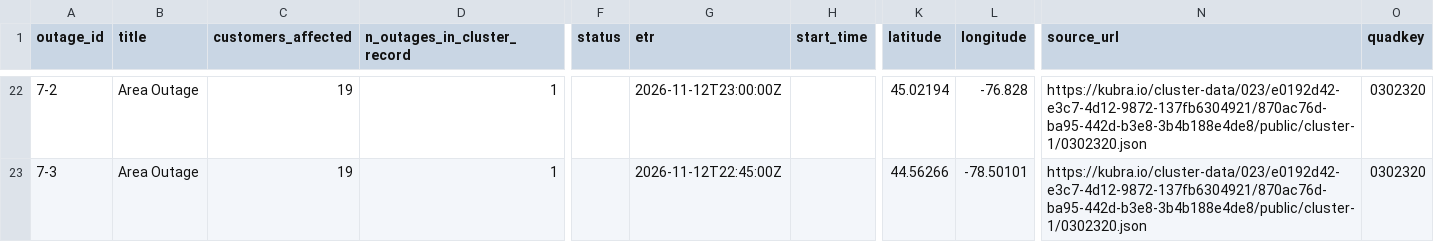
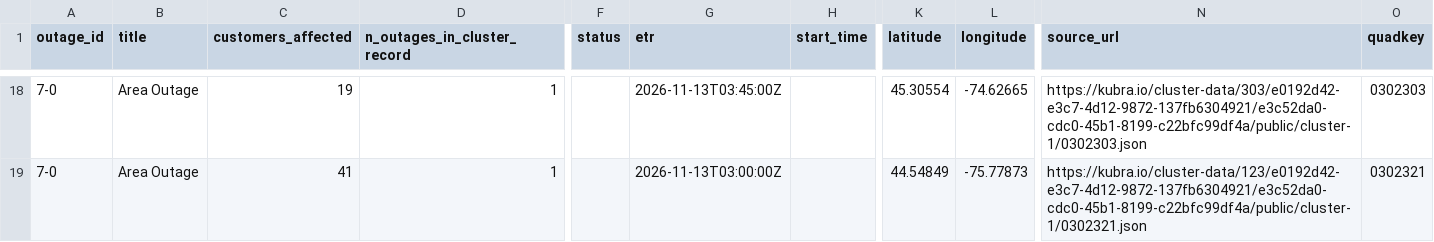
Before and after one commit to Nyu13/bc-hydro-vegetation-risk-demo-public, a CSV file: data/archives/hydro_one_outages/outages.csv, drawn as a sheet; only a part is shown, gaps mark what is left out; addresses are those after the commit; the diff covers the shown part only; the diff names each change by its address in the sheet, - before the commit and + after, or states it on an @@ line.

```diff
--- a/data/archives/hydro_one_outages/outages.csv
+++ b/data/archives/hydro_one_outages/outages.csv
-A18 (outage_id): 7-2
+A18 (outage_id): 7-0
-G18 (etr): 2026-11-12T23:00:00Z
+G18 (etr): 2026-11-13T03:45:00Z
-K18 (latitude): 45.02194
+K18 (latitude): 45.30554
-L18 (longitude): -76.828
+L18 (longitude): -74.62665
-N18 (source_url): https://kubra.io/cluster-data/023/e0192d42-e3c7-4d12-9872-137fb6304921/870ac76d-ba95-442d-b3e8-3b4b188e4de8/public/cluster-1/0302320.json
+N18 (source_url): https://kubra.io/cluster-data/303/e0192d42-e3c7-4d12-9872-137fb6304921/e3c52da0-cdc0-45b1-8199-c22bfc99df4a/public/cluster-1/0302303.json
-O18 (quadkey): 0302320
+O18 (quadkey): 0302303
-A19 (outage_id): 7-3
+A19 (outage_id): 7-0
-C19 (customers_affected): 19
+C19 (customers_affected): 41
-G19 (etr): 2026-11-12T22:45:00Z
+G19 (etr): 2026-11-13T03:00:00Z
-K19 (latitude): 44.56266
+K19 (latitude): 44.54849
-L19 (longitude): -78.50101
+L19 (longitude): -75.77873
-N19 (source_url): https://kubra.io/cluster-data/023/e0192d42-e3c7-4d12-9872-137fb6304921/870ac76d-ba95-442d-b3e8-3b4b188e4de8/public/cluster-1/0302320.json
+N19 (source_url): https://kubra.io/cluster-data/123/e0192d42-e3c7-4d12-9872-137fb6304921/e3c52da0-cdc0-45b1-8199-c22bfc99df4a/public/cluster-1/0302321.json
-O19 (quadkey): 0302320
+O19 (quadkey): 0302321
```
Also changed, not shown: 4 removed rows and 92 edited cells elsewhere in this file, data/archives/hydro_one_outages/archive_index.csv, data/archives/hydro_one_outages/latest/outages.csv, 7 other files.
